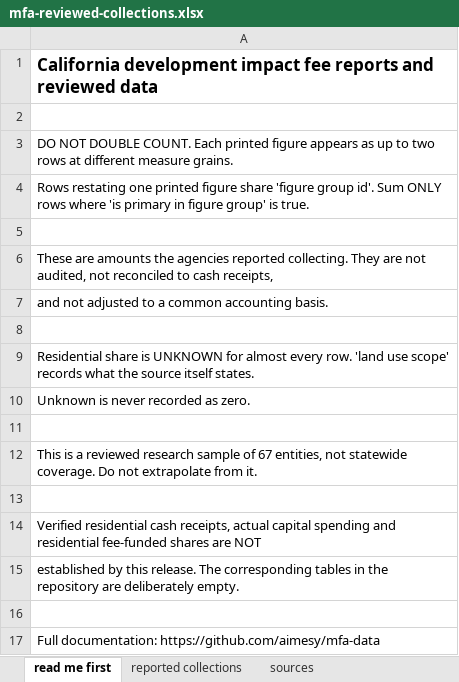
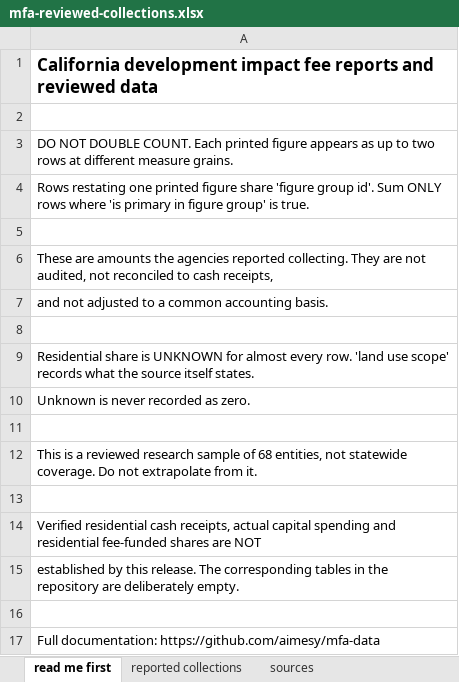
Before and after one commit to aimesy/mfa-data, an Excel workbook: data/mfa-reviewed-collections.xlsx, sheet read me first, drawn as a sheet; values as stored, in another font and other column widths than the file's, no borders; the diff names each change by its address in the sheet, - before the commit and + after, or states it on an @@ line.

```diff
--- a/data/mfa-reviewed-collections.xlsx (sheet read me first)
+++ b/data/mfa-reviewed-collections.xlsx (sheet read me first)
-A12: …sample of 67 entities, not…
+A12: …sample of 68 entities, not…
```
Also changed, not shown: sheet reported collections, sheet sources, 29 other files.
